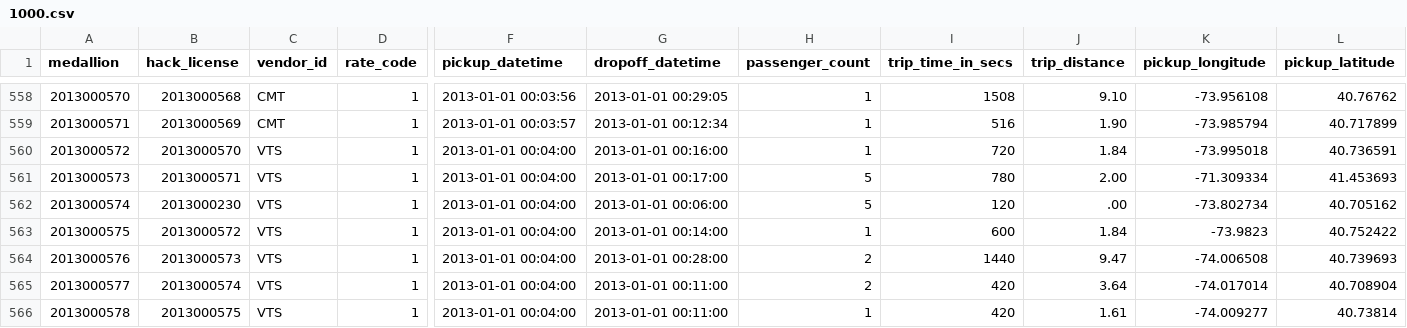
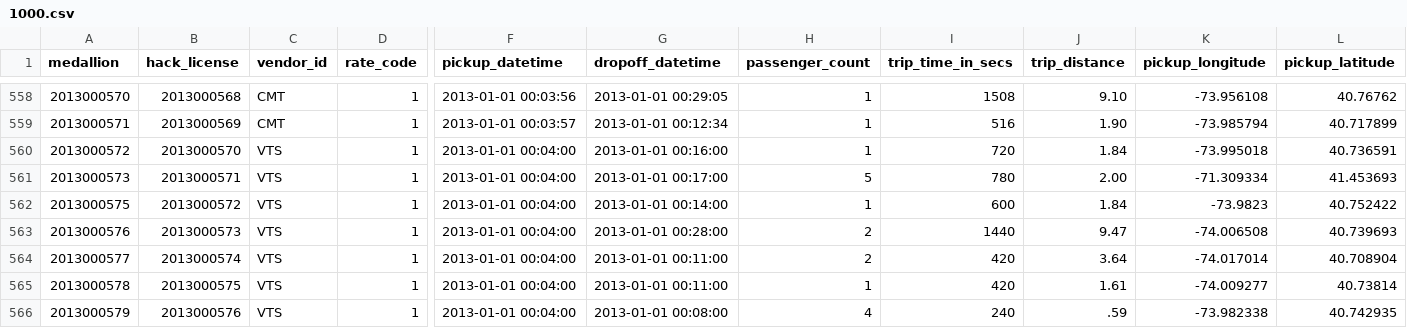
Before and after one commit to petewall/IntelligentAgents, a CSV file: db/1000.csv, drawn as a sheet; only a part is shown, gaps mark what is left out; the shorter side is filled out with more unchanged rows; rows hold the shown columns only; the diff names each change by its address in the sheet, - before the commit and + after, or states it on an @@ line.

Commit message:
Removing an entry where the pickup and drop-off points are the same.

```diff
--- a/db/1000.csv
+++ b/db/1000.csv
-row 562: 2013000574 | 2013000230 | VTS | 1 | 2013-01-01 00:04:00 | 2013-01-01 00:06:00 | 5 | 120 | .00 | -73.802734 | 40.705162
```
